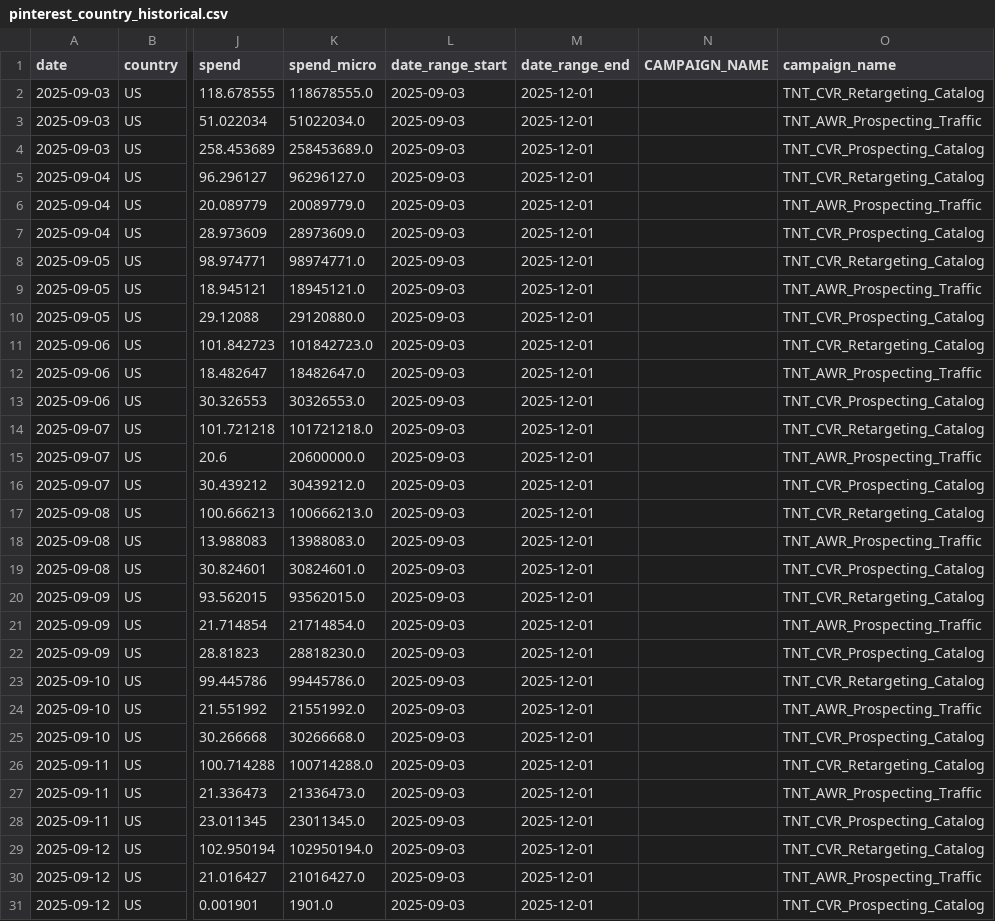
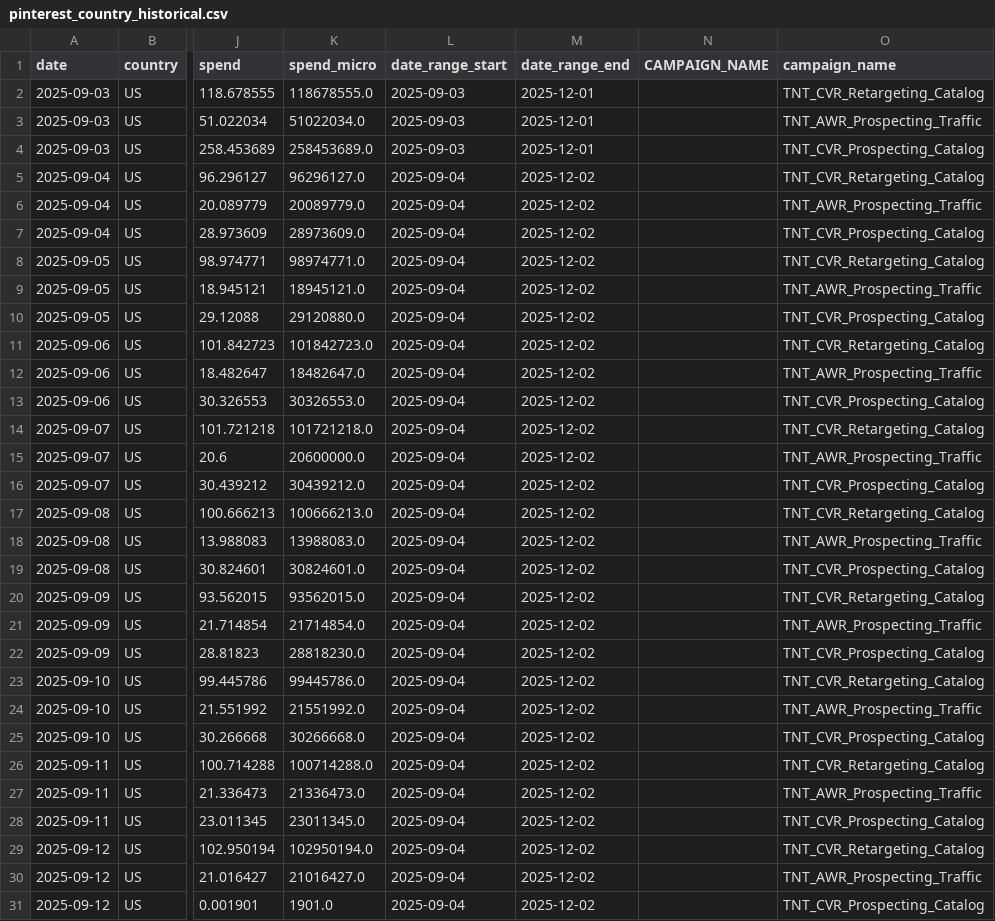
Before and after one commit to lucyguo-amiri/pinterest, a CSV file: pinterest_country_historical.csv, drawn as a sheet; only a part is shown, gaps mark what is left out; the diff covers the shown part only; the diff names each change by its address in the sheet, - before the commit and + after, or states it on an @@ line.

Commit message:
check update

```diff
--- a/pinterest_country_historical.csv
+++ b/pinterest_country_historical.csv
-L5:L31 (date_range_start): 2025-09-03
+L5:L31 (date_range_start): 2025-09-04
-M5:M31 (date_range_end): 2025-12-01
+M5:M31 (date_range_end): 2025-12-02
```
Also changed, not shown: 2 added rows and 104 edited cells elsewhere in this file, pinterest_ytd_country_data.csv.
